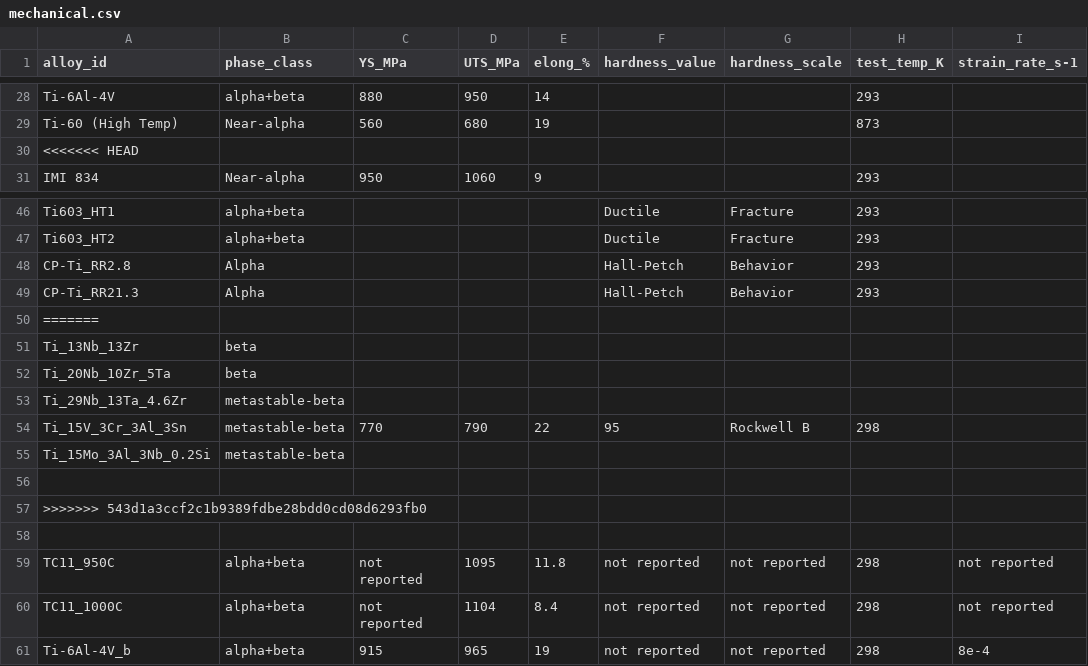
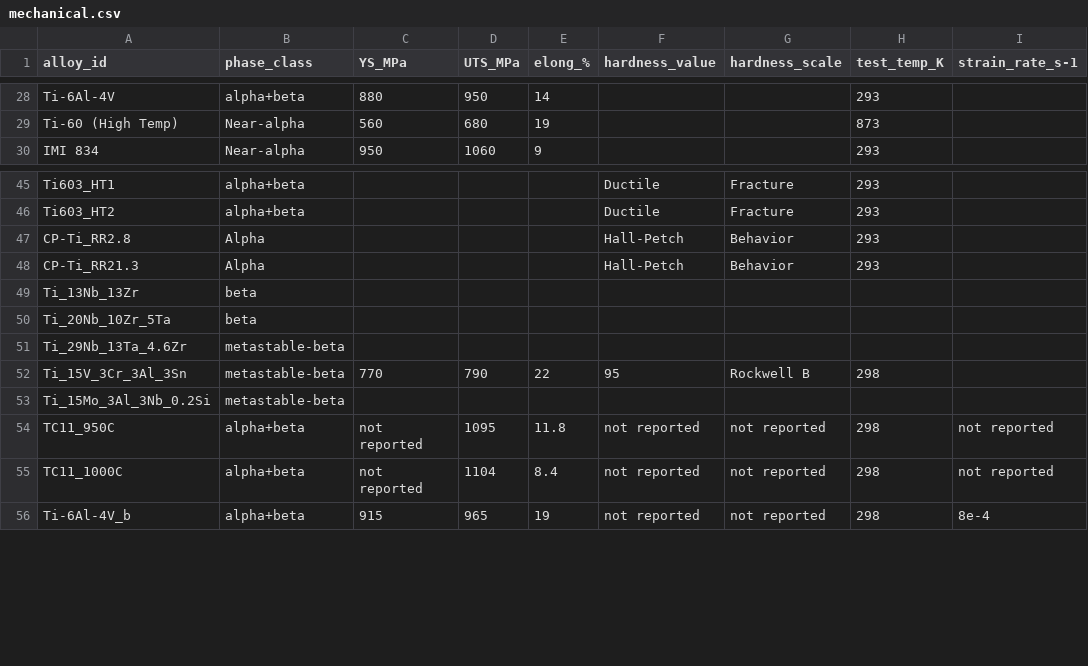
Before and after one commit to arhamaneeq/ms-TitaniumAlloys, a CSV file: data/mechanical.csv, drawn as a sheet; only a part is shown, gaps mark what is left out; the diff covers the shown part only.

```diff
--- a/data/mechanical.csv
+++ b/data/mechanical.csv
@@ -29,3 +29,2 @@ Ti-6Al-4V,alpha+beta,880,950,14,,,293,
 Ti-60 (High Temp),Near-alpha,560,680,19,,,873,
-<<<<<<< HEAD
 IMI 834,Near-alpha,950,1060,9,,,293,
@@ -49,3 +48,2 @@ CP-Ti_RR2.8,Alpha,,,,"Hall-Petch",Behavior,293,
 CP-Ti_RR21.3,Alpha,,,,"Hall-Petch",Behavior,293,
-=======
 Ti_13Nb_13Zr,beta,,,,,,,
@@ -55,5 +53,2 @@ Ti_15V_3Cr_3Al_3Sn,metastable-beta,770,790,22,95,Rockwell B,298,
 Ti_15Mo_3Al_3Nb_0.2Si,metastable-beta,,,,,,,
-
->>>>>>> 543d1a3ccf2c1b9389fdbe28bdd0cd08d6293fb0
-
 TC11_950C,alpha+beta,not reported,1095,11.8,not reported,not reported,298,not reported
```
Also changed, not shown: 33 added rows elsewhere in this file, data/composition.csv, data/metadata.csv, 1 other file.
